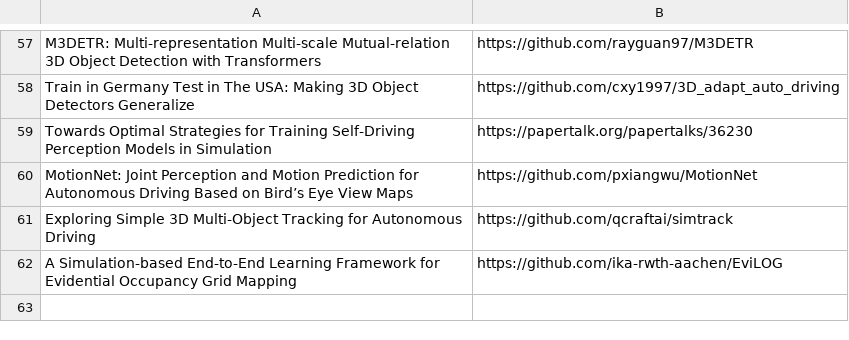
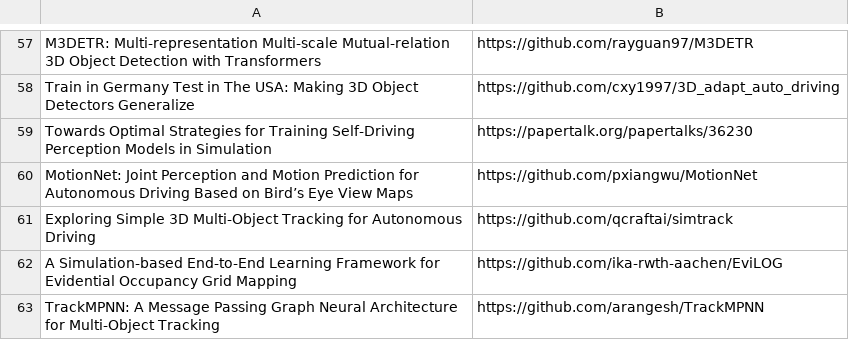
Before and after one commit to shanmo/awesome-object-slam, a CSV file: Tracking.csv, drawn as a sheet; only a part is shown, gaps mark what is left out; the diff names each change by its address in the sheet, - before the commit and + after, or states it on an @@ line.

Commit message:
Update Tracking.csv

```diff
--- a/Tracking.csv
+++ b/Tracking.csv
+row 63: TrackMPNN: A Message Passing Graph Neural Architecture for Multi-Object Tracking | https://github.com/arangesh/TrackMPNN
```
